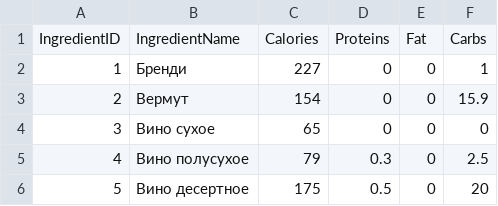
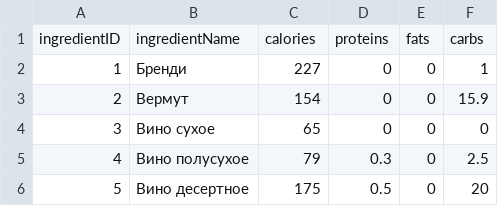
Before and after one commit to s3rg0sh4/FoodHelperApp, a CSV file: FoodHelperLibrary/DefaultData/Ingredient.csv, drawn as a sheet; only a part is shown; removed rows and columns are numbered as before the commit, all else as after; the diff names each change by its address in the sheet, - before the commit and + after, or states it on an @@ line.

Commit message:
Change Ingredient.csv

```diff
--- a/FoodHelperLibrary/DefaultData/Ingredient.csv
+++ b/FoodHelperLibrary/DefaultData/Ingredient.csv
-row 1: IngredientID | IngredientName | Calories | Proteins | Fat | Carbs
+row 1: ingredientID | ingredientName | calories | proteins | fats | carbs
```
Also changed, not shown: 1 other file.
